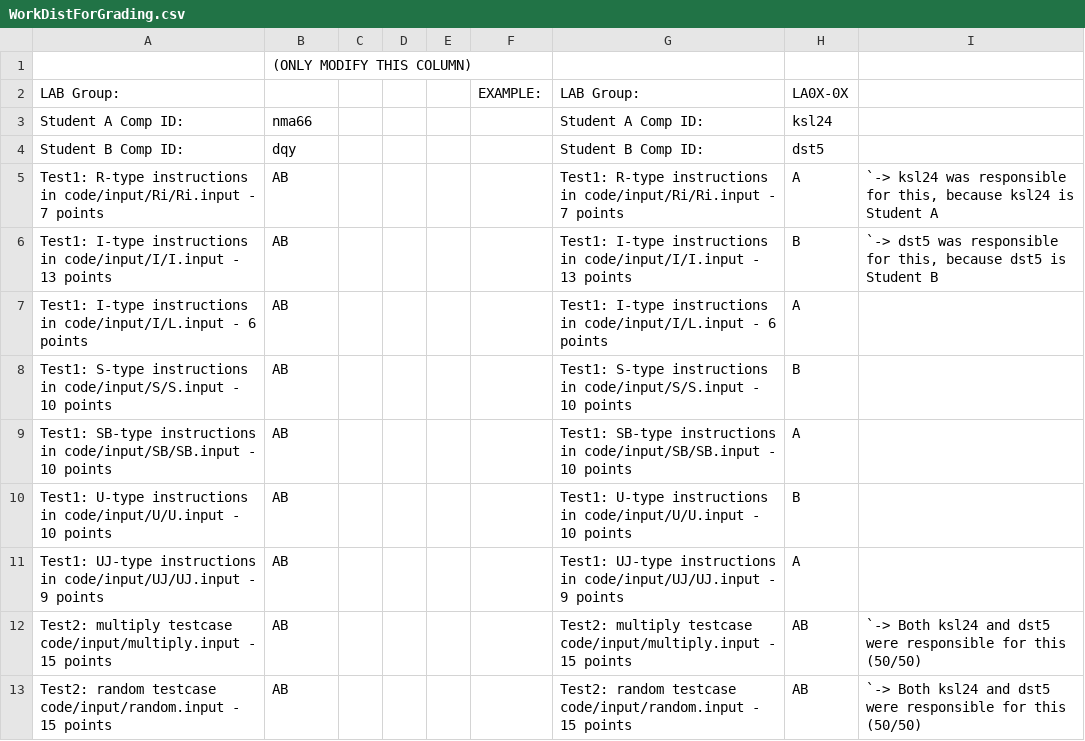
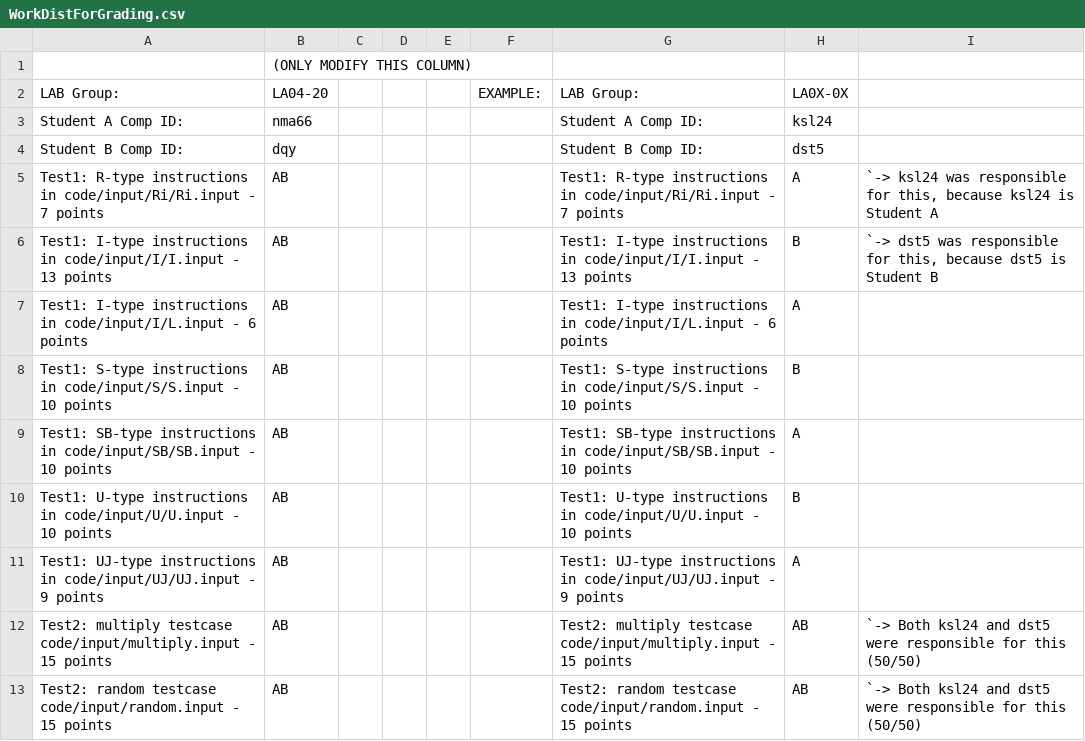
Before and after one commit to NickMoo5/ENSC-254, a CSV file: lab3/WorkDistForGrading.csv, drawn as a sheet.

Commit message:
edit work dist for grading

```diff
--- a/lab3/WorkDistForGrading.csv
+++ b/lab3/WorkDistForGrading.csv
@@ -1,3 +1,3 @@
 ,(ONLY MODIFY THIS COLUMN),,,,,,,
-LAB Group:,,,,,EXAMPLE:,LAB Group:,LA0X-0X,
+LAB Group:,LA04-20,,,,EXAMPLE:,LAB Group:,LA0X-0X,
 Student A Comp ID:,nma66,,,,,Student A Comp ID:,ksl24,
```
Also changed, not shown: 1 other file.
